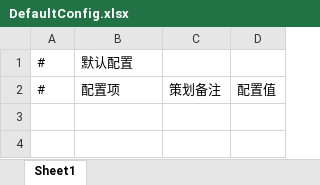
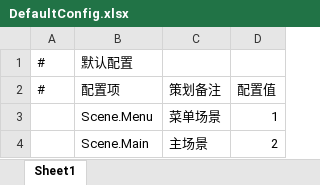
Before and after one commit to lightjiao/MyGitHub, an Excel workbook: unity/GFFlappyBird/Assets/GameMain/Configs/DefaultConfig.xlsx, sheet Sheet1, drawn as a sheet; values as stored, in another font and other column widths than the file's, no borders; the diff names each change by its address in the sheet, - before the commit and + after, or states it on an @@ line.

Commit message:
(unity): GF FlappBird 配表工作

```diff
--- a/unity/GFFlappyBird/Assets/GameMain/Configs/DefaultConfig.xlsx (sheet Sheet1)
+++ b/unity/GFFlappyBird/Assets/GameMain/Configs/DefaultConfig.xlsx (sheet Sheet1)
+row 3:  | Scene.Menu | 菜单场景 | 1
+row 4:  | Scene.Main | 主场景 | 2
```
Also changed, not shown: unity/GFFlappyBird/Assets/GameMain/DataTables/Excel/Entity.xlsx, unity/GFFlappyBird/Assets/GameMain/DataTables/Excel/Music.xlsx, 16 other files.
